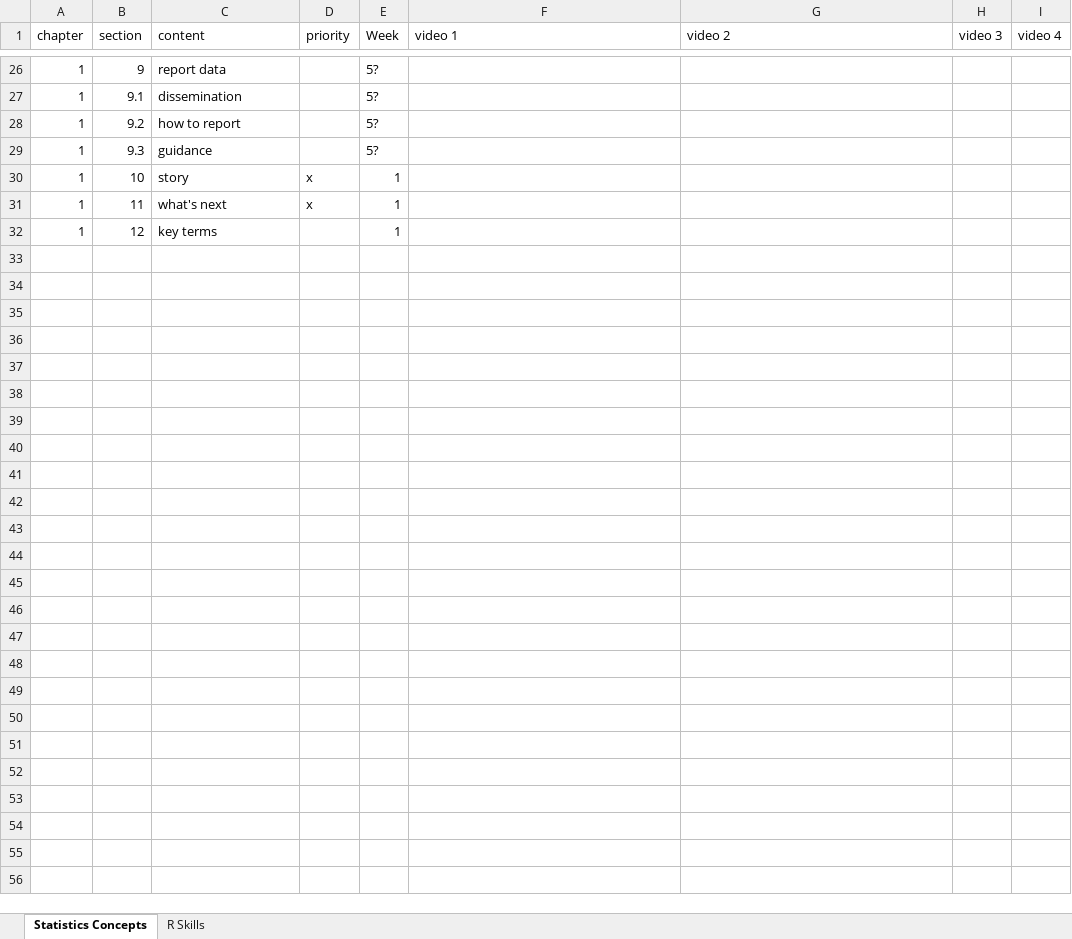
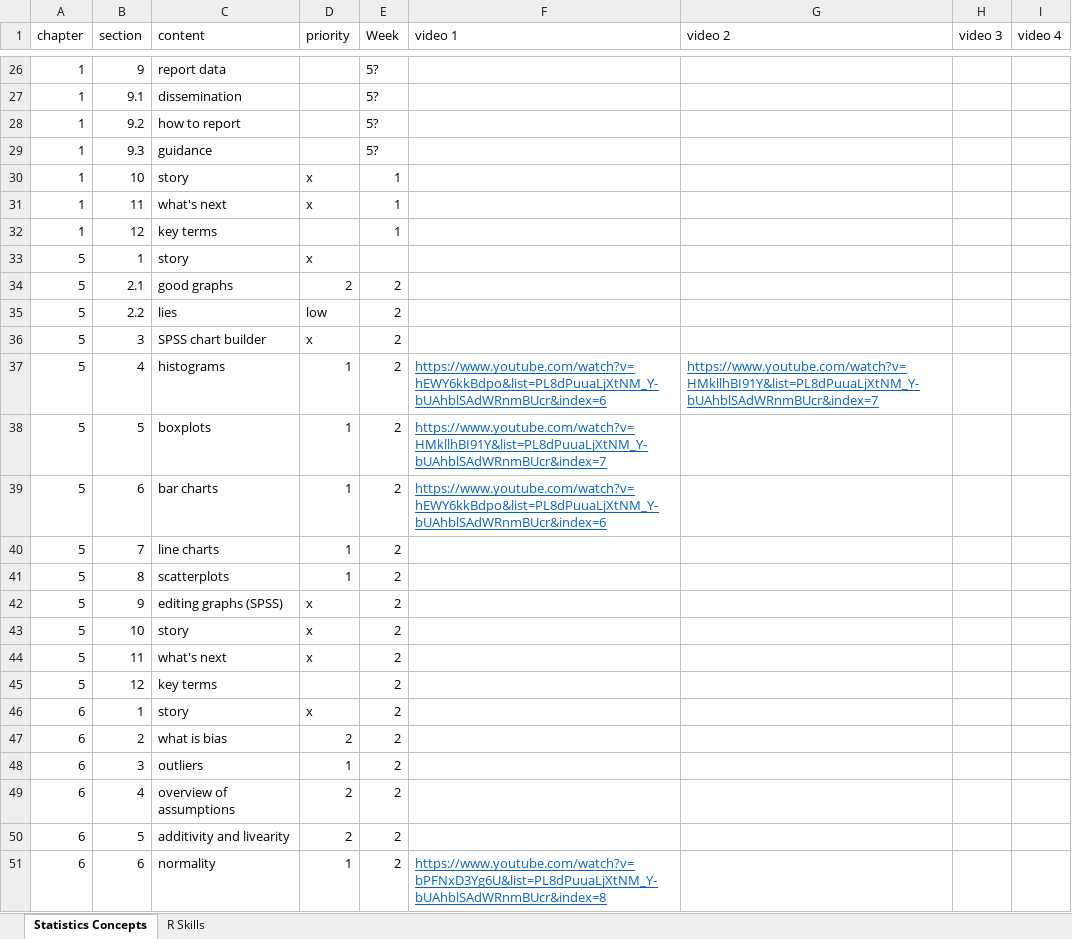
Before and after one commit to cmcntsh/statistics, an Excel workbook: materials/Class topics list.xlsx, sheet Statistics Concepts, drawn as a sheet; only a part is shown, gaps mark what is left out; values as stored, in another font and other column widths than the file's, no borders; the diff covers the shown part only; the diff names each change by its address in the sheet, - before the commit and + after, or states it on an @@ line.

Commit message:
update week 4

```diff
--- a/materials/Class topics list.xlsx (sheet Statistics Concepts)
+++ b/materials/Class topics list.xlsx (sheet Statistics Concepts)
+row 33: 5 | 1 | story | x
+row 34: 5 | 2.1 | good graphs | 2 | 2
+row 35: 5 | 2.2 | lies | low | 2
+row 36: 5 | 3 | SPSS chart builder | x | 2
+row 37: 5 | 4 | histograms | 1 | 2 | https://www.youtube.com/watch?v=hEWY6kkBdpo&list=PL8dPuuaLjXtNM_Y-bUAhblSAdWRnmBUcr&index=6 | https://www.youtube.com/watch?v=HMkllhBI91Y&list=PL8dPuuaLjXtNM_Y-bUAhblSAdWRnmBUcr&index=7
+row 38: 5 | 5 | boxplots | 1 | 2 | https://www.youtube.com/watch?v=HMkllhBI91Y&list=PL8dPuuaLjXtNM_Y-bUAhblSAdWRnmBUcr&index=7
+row 39: 5 | 6 | bar charts | 1 | 2 | https://www.youtube.com/watch?v=hEWY6kkBdpo&list=PL8dPuuaLjXtNM_Y-bUAhblSAdWRnmBUcr&index=6
+row 40: 5 | 7 | line charts | 1 | 2
+row 41: 5 | 8 | scatterplots | 1 | 2
+row 42: 5 | 9 | editing graphs (SPSS) | x | 2
+row 43: 5 | 10 | story | x | 2
+row 44: 5 | 11 | what's next | x | 2
+row 45: 5 | 12 | key terms |  | 2
+row 46: 6 | 1 | story | x | 2
+row 47: 6 | 2 | what is bias | 2 | 2
+row 48: 6 | 3 | outliers | 1 | 2
+row 49: 6 | 4 | overview of assumptions | 2 | 2
+row 50: 6 | 5 | additivity and livearity | 2 | 2
+row 51: 6 | 6 | normality | 1 | 2 | https://www.youtube.com/watch?v=bPFNxD3Yg6U&list=PL8dPuuaLjXtNM_Y-bUAhblSAdWRnmBUcr&index=8
```
Also changed, not shown: 95 added rows and 13 edited cells elsewhere in this sheet, sheet R Skills, 2 other files.
